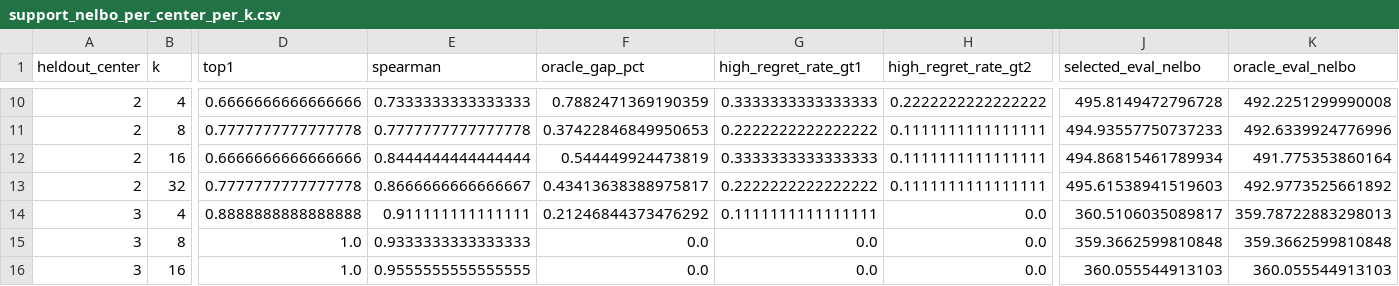
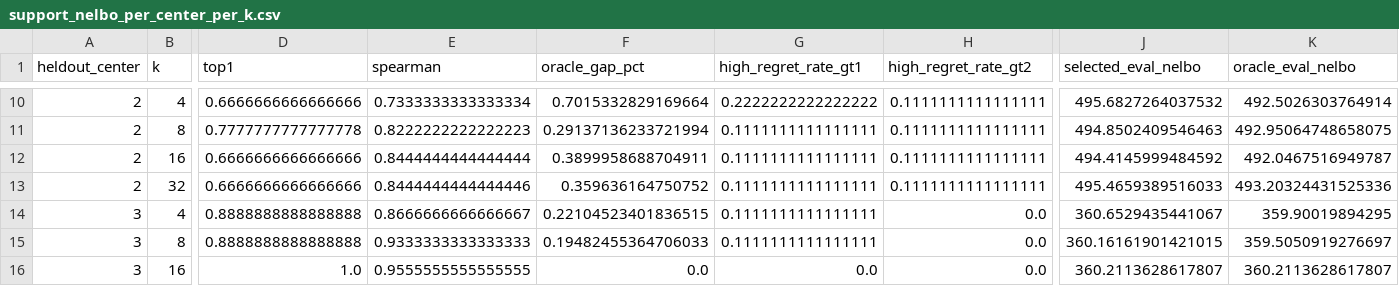
Before and after one commit to shadyP-tech/cvae_experiments, a CSV file: cvae_testing/results/comparison_tables/support_nelbo_per_center_per_k.csv, drawn as a sheet; only a part is shown, gaps mark what is left out; the diff covers the shown part only; the diff names each change by its address in the sheet, - before the commit and + after, or states it on an @@ line.

```diff
--- a/cvae_testing/results/comparison_tables/support_nelbo_per_center_per_k.csv
+++ b/cvae_testing/results/comparison_tables/support_nelbo_per_center_per_k.csv
-E10 (spearman): 0.7333333333333333
+E10 (spearman): 0.7333333333333334
-F10 (oracle_gap_pct): 0.7882471369190359
+F10 (oracle_gap_pct): 0.7015332829169664
-G10 (high_regret_rate_gt1): 0.3333333333333333
+G10 (high_regret_rate_gt1): 0.2222222222222222
-H10 (high_regret_rate_gt2): 0.2222222222222222
+H10 (high_regret_rate_gt2): 0.1111111111111111
-J10 (selected_eval_nelbo): 495.8149472796728
+J10 (selected_eval_nelbo): 495.6827264037532
-K10 (oracle_eval_nelbo): 492.2251299990008
+K10 (oracle_eval_nelbo): 492.5026303764914
-E11 (spearman): 0.7777777777777778
+E11 (spearman): 0.8222222222222223
-F11 (oracle_gap_pct): 0.37422846849950653
+F11 (oracle_gap_pct): 0.29137136233721994
-G11 (high_regret_rate_gt1): 0.2222222222222222
+G11 (high_regret_rate_gt1): 0.1111111111111111
-J11 (selected_eval_nelbo): 494.93557750737233
+J11 (selected_eval_nelbo): 494.8502409546463
-K11 (oracle_eval_nelbo): 492.6339924776996
+K11 (oracle_eval_nelbo): 492.95064748658075
-F12 (oracle_gap_pct): 0.544449924473819
+F12 (oracle_gap_pct): 0.3899958688704911
-G12 (high_regret_rate_gt1): 0.3333333333333333
+G12 (high_regret_rate_gt1): 0.1111111111111111
-J12 (selected_eval_nelbo): 494.86815461789934
+J12 (selected_eval_nelbo): 494.4145999484592
-K12 (oracle_eval_nelbo): 491.775353860164
+K12 (oracle_eval_nelbo): 492.0467516949787
-D13 (top1): 0.7777777777777778
+D13 (top1): 0.6666666666666666
-E13 (spearman): 0.8666666666666667
+E13 (spearman): 0.8444444444444446
-F13 (oracle_gap_pct): 0.43413638388975817
+F13 (oracle_gap_pct): 0.359636164750752
-G13 (high_regret_rate_gt1): 0.2222222222222222
+G13 (high_regret_rate_gt1): 0.1111111111111111
-J13 (selected_eval_nelbo): 495.61538941519603
+J13 (selected_eval_nelbo): 495.4659389516033
-K13 (oracle_eval_nelbo): 492.9773525661892
+K13 (oracle_eval_nelbo): 493.20324431525336
-E14 (spearman): 0.911111111111111
+E14 (spearman): 0.8666666666666667
-F14 (oracle_gap_pct): 0.21246844373476292
+F14 (oracle_gap_pct): 0.22104523401836515
-J14 (selected_eval_nelbo): 360.5106035089817
+J14 (selected_eval_nelbo): 360.6529435441067
-K14 (oracle_eval_nelbo): 359.78722883298013
+K14 (oracle_eval_nelbo): 359.90019894295
-D15 (top1): 1.0
+D15 (top1): 0.8888888888888888
-F15 (oracle_gap_pct): 0.0
+F15 (oracle_gap_pct): 0.19482455364706033
-G15 (high_regret_rate_gt1): 0.0
+G15 (high_regret_rate_gt1): 0.1111111111111111
-J15 (selected_eval_nelbo): 359.3662599810848
+J15 (selected_eval_nelbo): 360.16161901421015
-K15 (oracle_eval_nelbo): 359.3662599810848
+K15 (oracle_eval_nelbo): 359.5050919276697
-J16 (selected_eval_nelbo): 360.055544913103
+J16 (selected_eval_nelbo): 360.2113628617807
-K16 (oracle_eval_nelbo): 360.055544913103
+K16 (oracle_eval_nelbo): 360.2113628617807
```
Also changed, not shown: 55 edited cells elsewhere in this file, cvae_testing/results/comparison_tables/support_nelbo_alpha_distribution.csv, cvae_testing/results/comparison_tables/support_nelbo_direct_vs_conservative_disagreement.csv, 18 other files.
